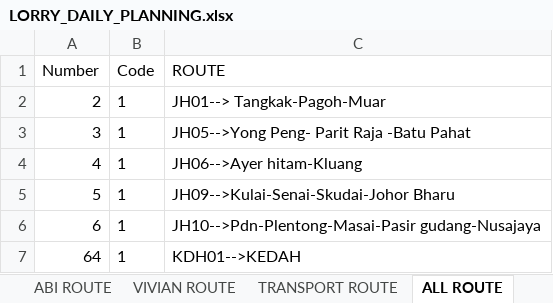
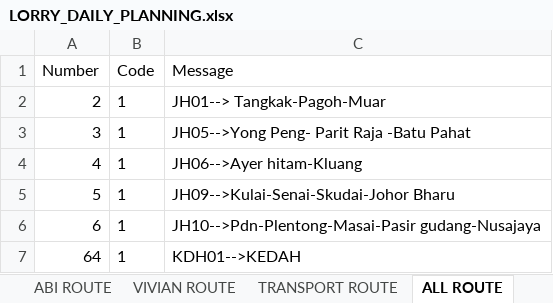
Before and after one commit to AlisonOoi123/DO_bot, an Excel workbook: data/LORRY_DAILY_PLANNING.xlsx, sheet ALL ROUTE, drawn as a sheet; only a part is shown; values as stored, in another font and other column widths than the file's, no borders; table styles not drawn; the diff names each change by its address in the sheet, - before the commit and + after, or states it on an @@ line.

```diff
--- a/data/LORRY_DAILY_PLANNING.xlsx (sheet ALL ROUTE)
+++ b/data/LORRY_DAILY_PLANNING.xlsx (sheet ALL ROUTE)
-C1: ROUTE
+C1: Message
```
Also changed, not shown: sheet ABI, sheet MUATAN, sheet VIVIAN ROUTE, sheet TRANSPORT ROUTE, sheet ABI ROUTE, other sheet tabs, formulas that keep their value.
